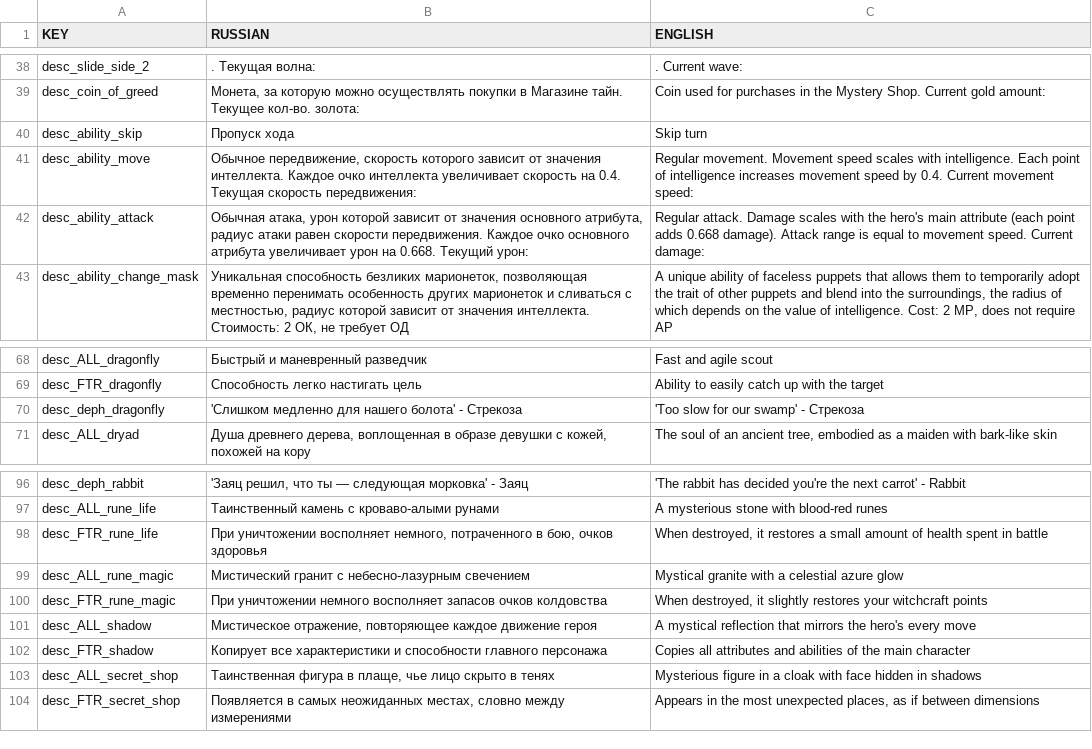
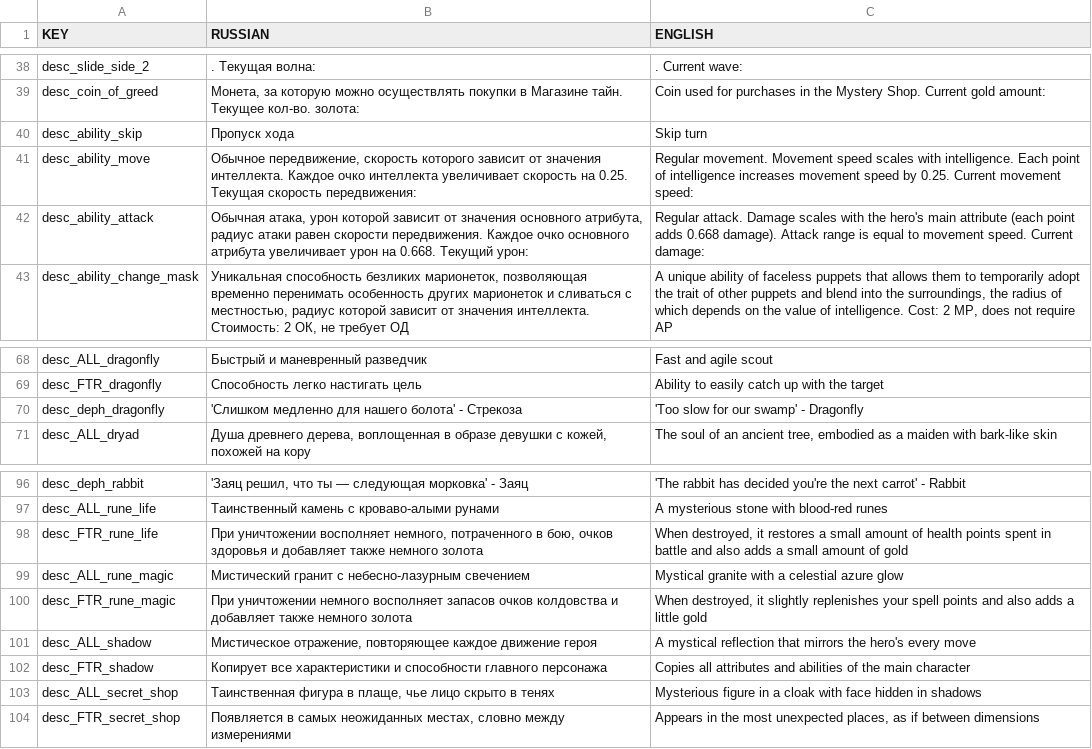
Before and after one commit to OwiliwO/Infinite-Menagerie, a CSV file: loc_base.csv, drawn as a sheet; only a part is shown, gaps mark what is left out; the diff covers the shown part only.

```diff
--- a/loc_base.csv
+++ b/loc_base.csv
@@ -40,3 +40,3 @@ desc_coin_of_greed;Монета, за которую можно осуществ
 desc_ability_skip;Пропуск хода;Skip turn
-desc_ability_move;Обычное передвижение, скорость которого зависит от значения интеллекта. Каждое очко интеллекта увеличивает скорость на 0.4. Текущая скорость передвижения: ;Regular movement. Movement speed scales with intelligence. Each point of intelligence increases movement speed by 0.4. Current movement speed:
+desc_ability_move;Обычное передвижение, скорость которого зависит от значения интеллекта. Каждое очко интеллекта увеличивает скорость на 0.25. Текущая скорость передвижения: ;Regular movement. Movement speed scales with intelligence. Each point of intelligence increases movement speed by 0.25. Current movement speed:
 desc_ability_attack;Обычная атака, урон которой зависит от значения основного атрибута, радиус атаки равен скорости передвижения. Каждое очко основного атрибута увеличивает урон на 0.668. Текущий урон: ;Regular attack. Damage scales with the hero's main attribute (each point adds 0.668 damage). Attack range is equal to movement speed. Current damage:
@@ -69,3 +69,3 @@ desc_ALL_dragonfly;Быстрый и маневренный разведчик;F
 desc_FTR_dragonfly;Способность легко настигать цель;Ability to easily catch up with the target
-desc_deph_dragonfly;'Слишком медленно для нашего болота' - Стрекоза;'Too slow for our swamp' - Стрекоза
+desc_deph_dragonfly;'Слишком медленно для нашего болота' - Стрекоза;'Too slow for our swamp' - Dragonfly
 desc_ALL_dryad;Душа древнего дерева, воплощенная в образе девушки с кожей, похожей на кору;The soul of an ancient tree, embodied as a maiden with bark-like skin
@@ -97,5 +97,5 @@ desc_deph_rabbit;'Заяц решил, что ты — следующая мор
 desc_ALL_rune_life;Таинственный камень с кроваво-алыми рунами;A mysterious stone with blood-red runes
-desc_FTR_rune_life;При уничтожении восполняет немного, потраченного в бою, очков здоровья;When destroyed, it restores a small amount of health spent in battle
+desc_FTR_rune_life;При уничтожении восполняет немного, потраченного в бою, очков здоровья и добавляет также немного золота;When destroyed, it restores a small amount of health points spent in battle and also adds a small amount of gold
 desc_ALL_rune_magic;Мистический гранит с небесно-лазурным свечением;Mystical granite with a celestial azure glow
-desc_FTR_rune_magic;При уничтожении немного восполняет запасов очков колдовства;When destroyed, it slightly restores your witchcraft points
+desc_FTR_rune_magic;При уничтожении немного восполняет запасов очков колдовства и добавляет также немного золота;When destroyed, it slightly replenishes your spell points and also adds a little gold
 desc_ALL_shadow;Мистическое отражение, повторяющее каждое движение героя;A mystical reflection that mirrors the hero's every move
```
Also changed, not shown: 10 added rows and 4 edited cells elsewhere in this file, 1 other file.
